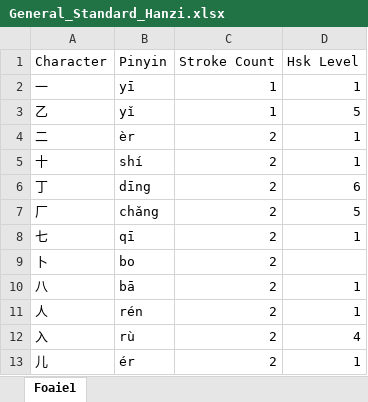
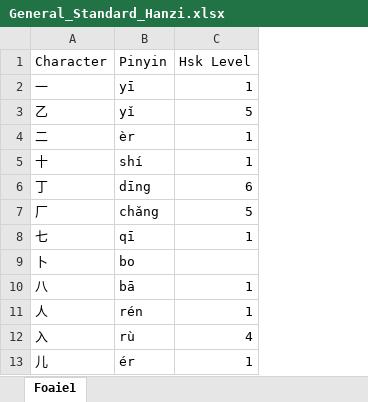
Before and after one commit to ilincamares/Bachelor_Thesis, an Excel workbook: data/character_files/General_Standard_Hanzi.xlsx, sheet Foaie1, drawn as a sheet; only a part is shown; values as stored, in another font and other column widths than the file's, no borders; the diff names each change by its address in the sheet, - before the commit and + after, or states it on an @@ line.

```diff
--- a/data/character_files/General_Standard_Hanzi.xlsx (sheet Foaie1)
+++ b/data/character_files/General_Standard_Hanzi.xlsx (sheet Foaie1)
-column C (Stroke Count), rows 2-13: 1 | 1 | 2 | 2 | 2 | 2 | 2 | 2 | 2 | 2 | 2 | 2
```
Also changed, not shown: 8 other files.
